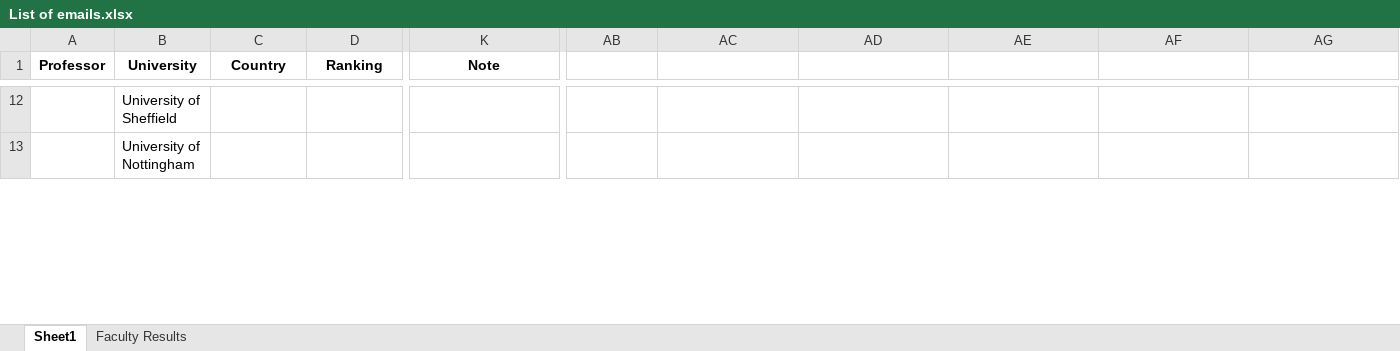
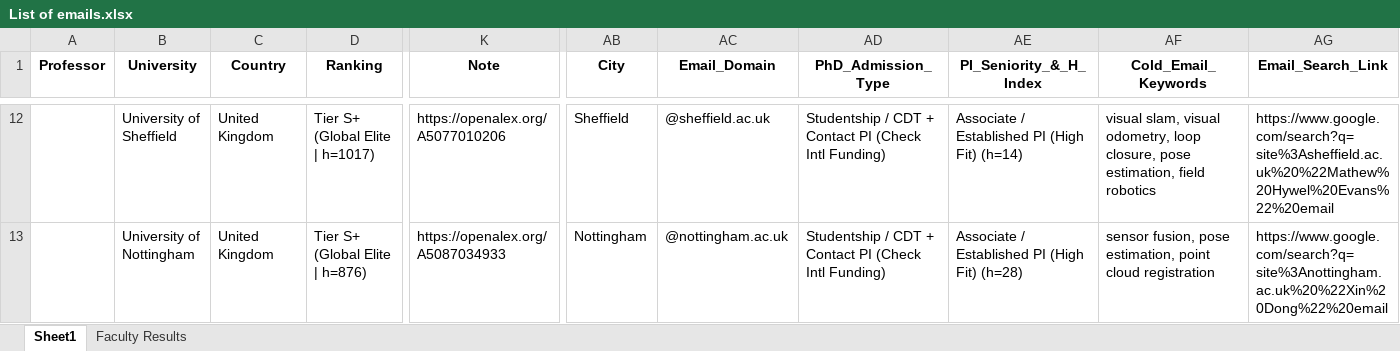
Before and after one commit to MohammadAbbasiM/phd-lead-finder, an Excel workbook: List of emails.xlsx, sheet Sheet1, drawn as a sheet; only a part is shown, gaps mark what is left out; values as stored, in another font and other column widths than the file's, no borders; the diff covers the shown part only; the diff names each change by its address in the sheet, - before the commit and + after, or states it on an @@ line.

```diff
--- a/List of emails.xlsx (sheet Sheet1)
+++ b/List of emails.xlsx (sheet Sheet1)
-AB1: (empty)
+AB1: City
-AC1: (empty)
+AC1: Email_Domain
-AD1: (empty)
+AD1: PhD_Admission_Type
-AE1: (empty)
+AE1: PI_Seniority_&_H_Index
-AF1: (empty)
+AF1: Cold_Email_Keywords
-AG1: (empty)
+AG1: Email_Search_Link
-C12:C13 (Country): (empty)
+C12:C13 (Country): United Kingdom
-D12 (Ranking): (empty)
+D12 (Ranking): Tier S+ (Global Elite | h=1017)
-K12 (Note): (empty)
+K12 (Note): https://openalex.org/A5077010206
-AB12 (City): (empty)
+AB12 (City): Sheffield
-AC12 (Email_Domain): (empty)
+AC12 (Email_Domain): @sheffield.ac.uk
-AD12:AD13 (PhD_Admission_Type): (empty)
+AD12:AD13 (PhD_Admission_Type): Studentship / CDT + Contact PI (Check Intl Funding)
-AE12 (PI_Seniority_&_H_Index): (empty)
+AE12 (PI_Seniority_&_H_Index): Associate / Established PI (High Fit) (h=14)
-AF12 (Cold_Email_Keywords): (empty)
+AF12 (Cold_Email_Keywords): visual slam, visual odometry, loop closure, pose estimation, field robotics
-AG12 (Email_Search_Link): (empty)
+AG12 (Email_Search_Link): https://www.google.com/search?q=site%3Asheffield.ac.uk%20%22Mathew%20Hywel%20Evans%22%20email
-D13 (Ranking): (empty)
+D13 (Ranking): Tier S+ (Global Elite | h=876)
-K13 (Note): (empty)
+K13 (Note): https://openalex.org/A5087034933
-AB13 (City): (empty)
+AB13 (City): Nottingham
-AC13 (Email_Domain): (empty)
+AC13 (Email_Domain): @nottingham.ac.uk
-AE13 (PI_Seniority_&_H_Index): (empty)
+AE13 (PI_Seniority_&_H_Index): Associate / Established PI (High Fit) (h=28)
-AF13 (Cold_Email_Keywords): (empty)
+AF13 (Cold_Email_Keywords): sensor fusion, pose estimation, point cloud registration
-AG13 (Email_Search_Link): (empty)
+AG13 (Email_Search_Link): https://www.google.com/search?q=site%3Anottingham.ac.uk%20%22Xin%20Dong%22%20email
```
Also changed, not shown: 142 edited cells elsewhere in this sheet, sheet Faculty Results.
